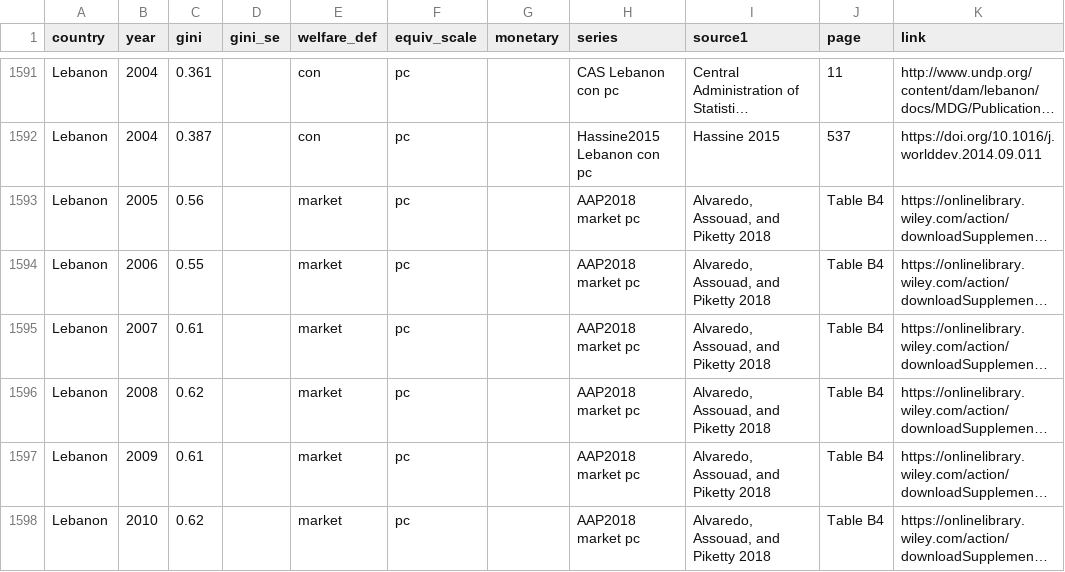
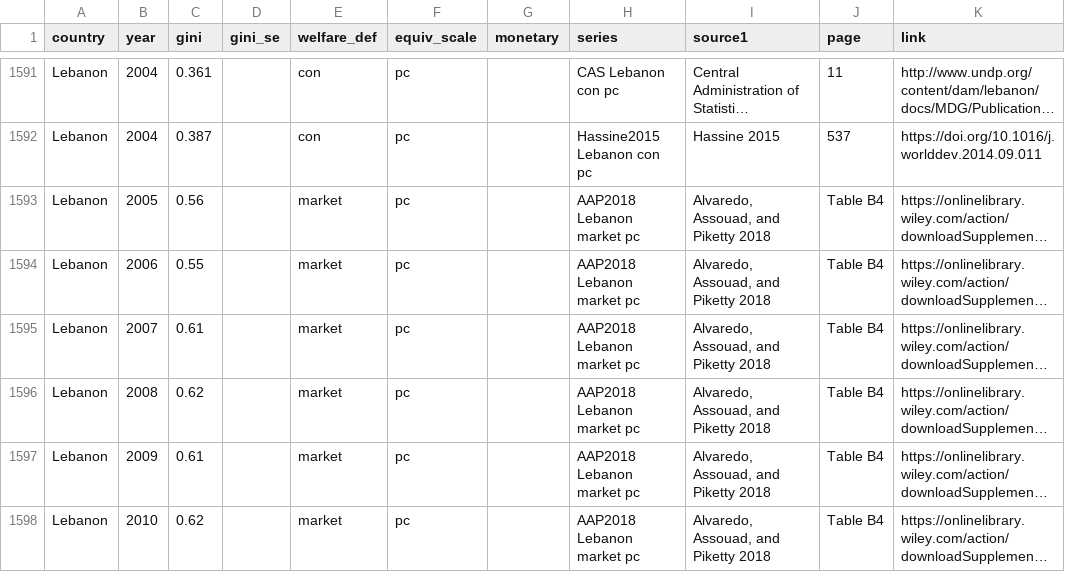
Before and after one commit to fsolt/swiid, a CSV file: data-raw/fs_added_data.csv, drawn as a sheet; only a part is shown, gaps mark what is left out; long unchanged cells end in …; the diff covers the shown part only; the diff names each change by its address in the sheet, - before the commit and + after, or states it on an @@ line.

Commit message:
fix AAP series

```diff
--- a/data-raw/fs_added_data.csv
+++ b/data-raw/fs_added_data.csv
-H1593:H1598 (series): AAP2018 market pc
+H1593:H1598 (series): AAP2018 Lebanon market pc
```
Also changed, not shown: 57 edited cells elsewhere in this file.
